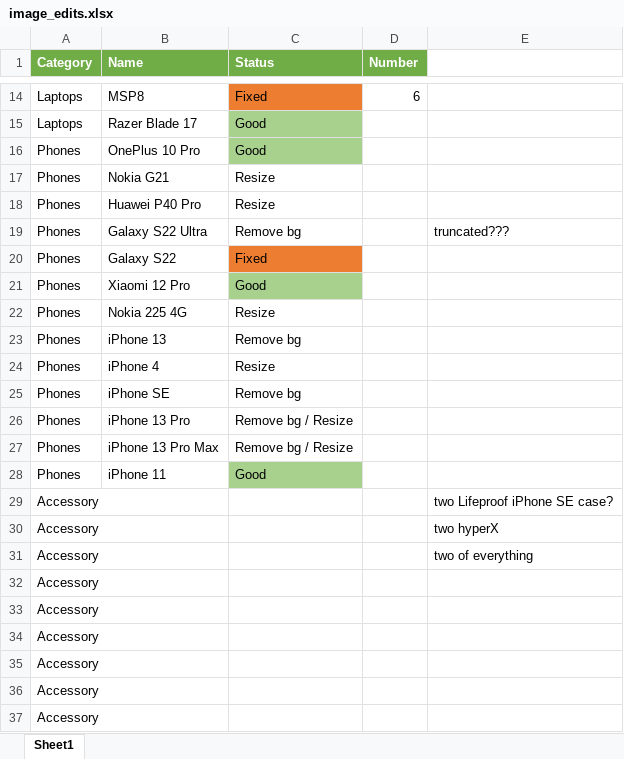
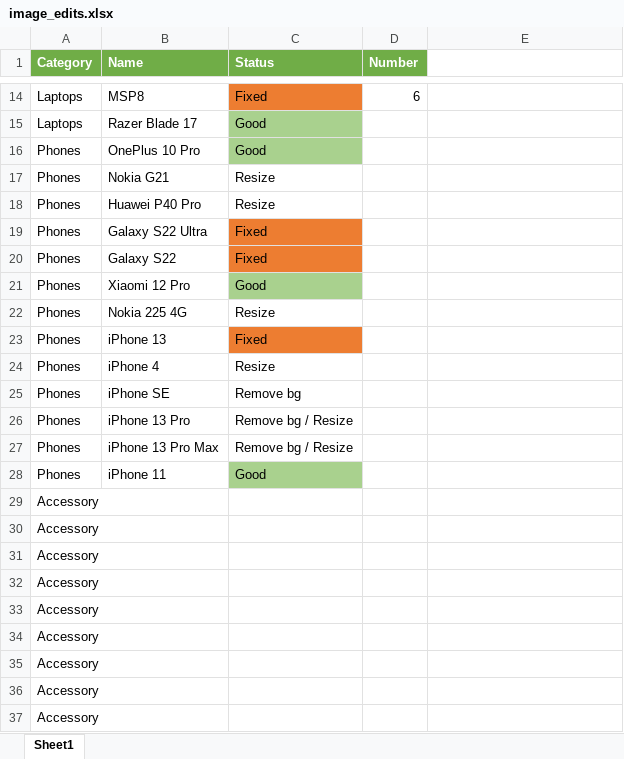
Before and after one commit to johnchen383/nolo, an Excel workbook: assets_raw/image_edits.xlsx, sheet Sheet1, drawn as a sheet; only a part is shown, gaps mark what is left out; values as stored, in another font and other column widths than the file's, no borders; the diff names each change by its address in the sheet, - before the commit and + after, or states it on an @@ line.

```diff
--- a/assets_raw/image_edits.xlsx (sheet Sheet1)
+++ b/assets_raw/image_edits.xlsx (sheet Sheet1)
-C19 (Status): Remove bg
+C19 (Status): Fixed
-C19 fill: none
+C19 fill: #ED7D31
-E19: truncated???
+E19: (empty)
-C23 (Status): Remove bg
+C23 (Status): Fixed
-C23 fill: none
+C23 fill: #ED7D31
-E29: two Lifeproof iPhone SE case?
+E29: (empty)
-E30: two hyperX
+E30: (empty)
-E31: two of everything
+E31: (empty)
```
Also changed, not shown: 18 other files.
